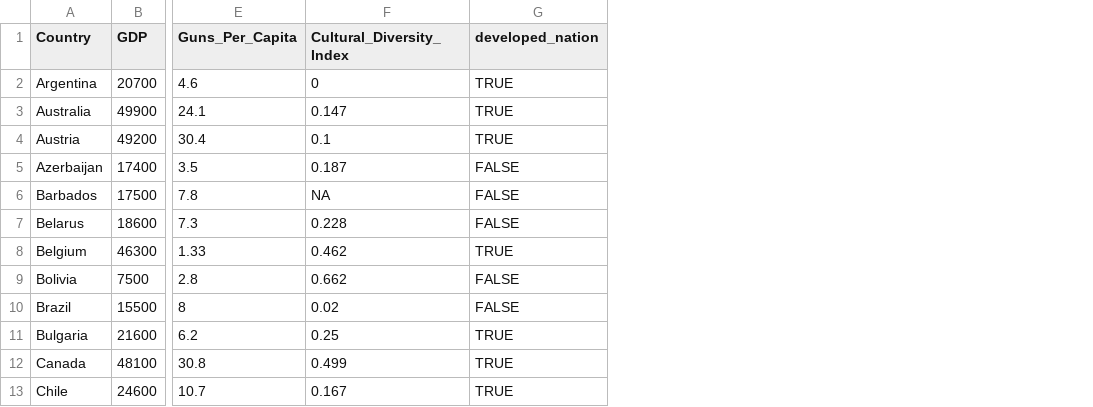
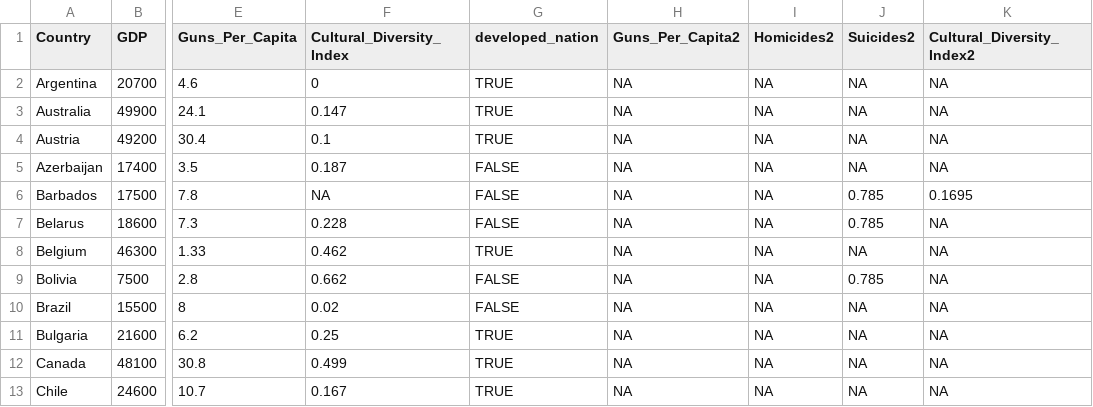
Before and after one commit to kjprice/SMU-Vizualization, a CSV file: midterm/data/GunViolenceClean.csv, drawn as a sheet; only a part is shown, gaps mark what is left out; the diff names each change by its address in the sheet, - before the commit and + after, or states it on an @@ line.

Commit message:
fill na values

```diff
--- a/midterm/data/GunViolenceClean.csv
+++ b/midterm/data/GunViolenceClean.csv
+column H (Guns_Per_Capita2), rows 2-13: all NA
+column I (Homicides2), rows 2-13: all NA
+column J (Suicides2), rows 2-13: NA | NA | NA | NA | 0.785 | 0.785 | NA | 0.785 | NA | NA | NA | NA
+column K (Cultural_Diversity_Index2), rows 2-13: NA | NA | NA | NA | 0.1695 | NA | NA | NA | NA | NA | NA | NA
```
Also changed, not shown: 2 other files.
